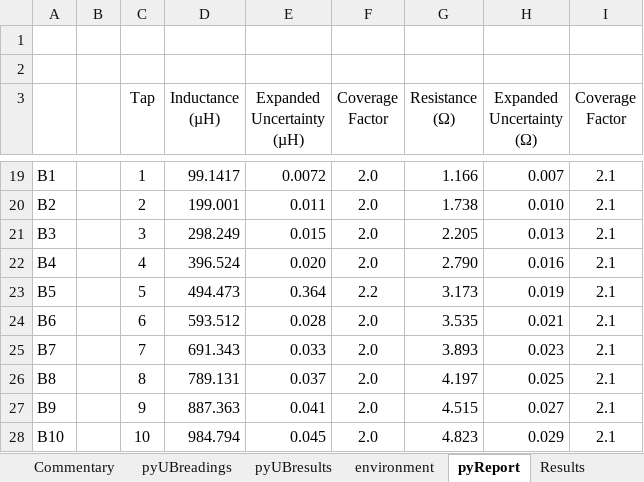
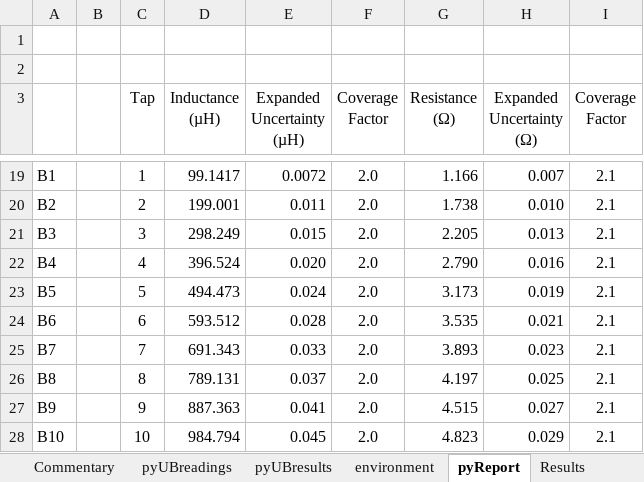
Before and after one commit to metrologist/UniversalBridge3, an Excel workbook: sullivan_nov_2020.xlsx, sheet pyReport, drawn as a sheet; only a part is shown, gaps mark what is left out; values as stored, in another font and other column widths than the file's, no borders; the diff names each change by its address in the sheet, - before the commit and + after, or states it on an @@ line.

```diff
--- a/sullivan_nov_2020.xlsx (sheet pyReport)
+++ b/sullivan_nov_2020.xlsx (sheet pyReport)
-E23 (Expanded Uncertainty (µH)): 0.364
+E23 (Expanded Uncertainty (µH)): 0.024
-F23 (Coverage Factor): 2.2
+F23 (Coverage Factor): 2.0
```
Also changed, not shown: sheet pyUBresults, sheet pyUBreadings, sheet Historical, coaxCap_Results.xlsx, rl.xlsx, 9 other files.
